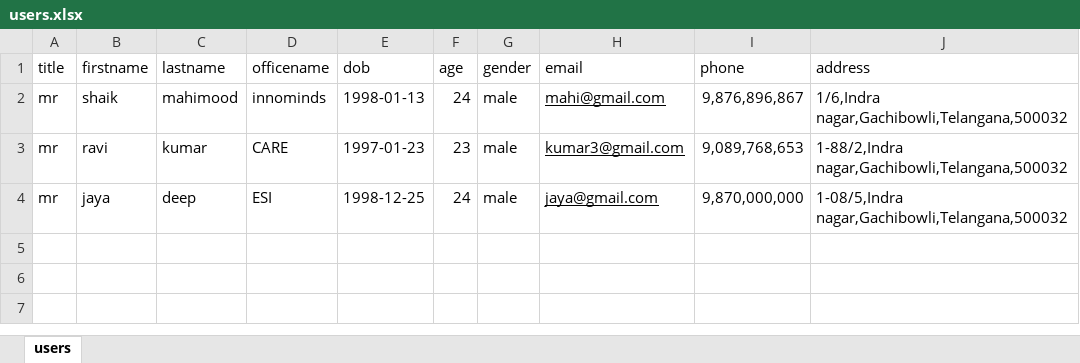
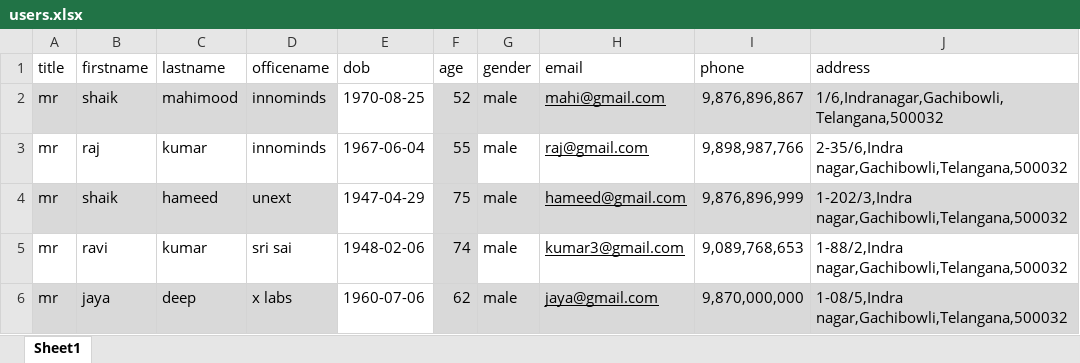
Before and after one commit to ShaikMahimood/NodeJsRepo, an Excel workbook: NodeJsTask3/filedata/users.xlsx, sheet Sheet1, drawn as a sheet; values as stored, in another font and other column widths than the file's, no borders; table styles not drawn; addresses are those after the commit; the diff names each change by its address in the sheet, - before the commit and + after, or states it on an @@ line.

```diff
--- a/NodeJsTask3/filedata/users.xlsx (sheet Sheet1)
+++ b/NodeJsTask3/filedata/users.xlsx (sheet Sheet1)
-sheet tab: users
+sheet tab: Sheet1
-A2:D2 fill: none
+A2:D2 fill: #D9D9D9
-E2 (dob): 1998-01-13
+E2 (dob): 1970-08-25
-F2 (age): 24
+F2 (age): 52
-F2:J2 fill: none
+F2:J2 fill: #D9D9D9
-J2 (address): 1/6,Indra nagar,Gachibowli,Telangana,500032
+J2 (address): 1/6,Indranagar,Gachibowli,Telangana,500032
+row 3: mr | raj | kumar | innominds | 1967-06-04 | 55 | male | raj@gmail.com | 9,898,987,766 | 2-35/6,Indra nagar,Gachibowli,Telangana,500032
+row 4: mr | shaik | hameed | unext | 1947-04-29 | 75 | male | hameed@gmail.com | 9,876,896,999 | 1-202/3,Indra nagar,Gachibowli,Telangana,500032
-D5 (officename): CARE
+D5 (officename): sri sai
-E5 (dob): 1997-01-23
+E5 (dob): 1948-02-06
-F5 (age): 23
+F5 (age): 74
-F5 fill: none
+F5 fill: #D9D9D9
-A6:D6 fill: none
+A6:D6 fill: #D9D9D9
-D6 (officename): ESI
+D6 (officename): x labs
-E6 (dob): 1998-12-25
+E6 (dob): 1960-07-06
-F6 (age): 24
+F6 (age): 62
-F6:J6 fill: none
+F6:J6 fill: #D9D9D9
```
Also changed, not shown: NodeJsTask3/filedata/patient.xlsx, 10 other files.
